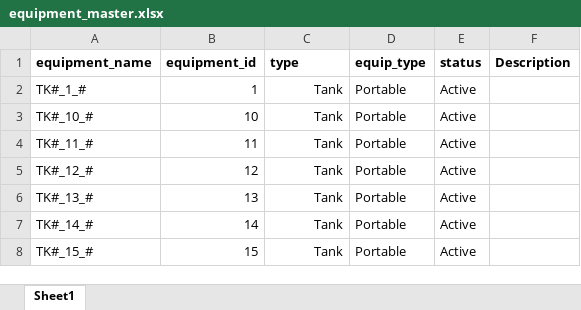
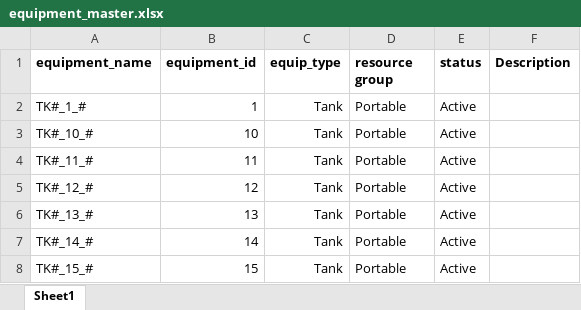
Before and after one commit to Aetheradix/PG-AutoProdTool, an Excel workbook: APPT/data/input/equipment_master.xlsx, sheet Sheet1, drawn as a sheet; only a part is shown; values as stored, in another font and other column widths than the file's, no borders; the diff names each change by its address in the sheet, - before the commit and + after, or states it on an @@ line.

Commit message:
Update: Works with Equipment_Master to schedule properly

```diff
--- a/APPT/data/input/equipment_master.xlsx (sheet Sheet1)
+++ b/APPT/data/input/equipment_master.xlsx (sheet Sheet1)
-C1: type
+C1: equip_type
-D1: equip_type
+D1: resource group
```
Also changed, not shown: APPT/data/output/Final_Production_Plan.xlsx, 3 other files.
